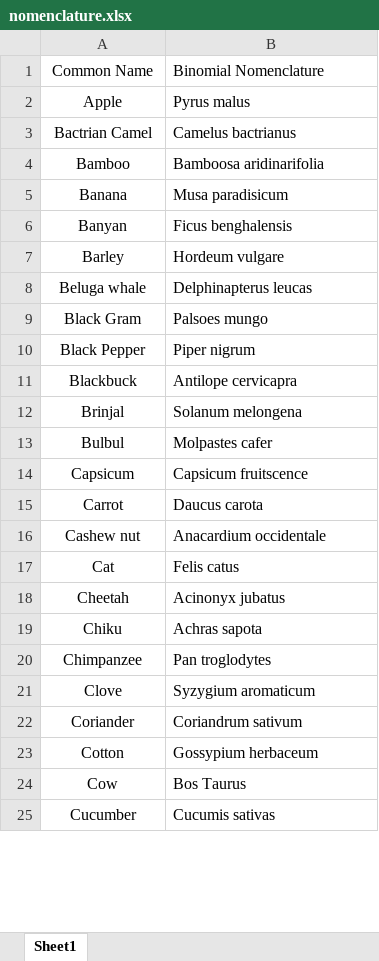
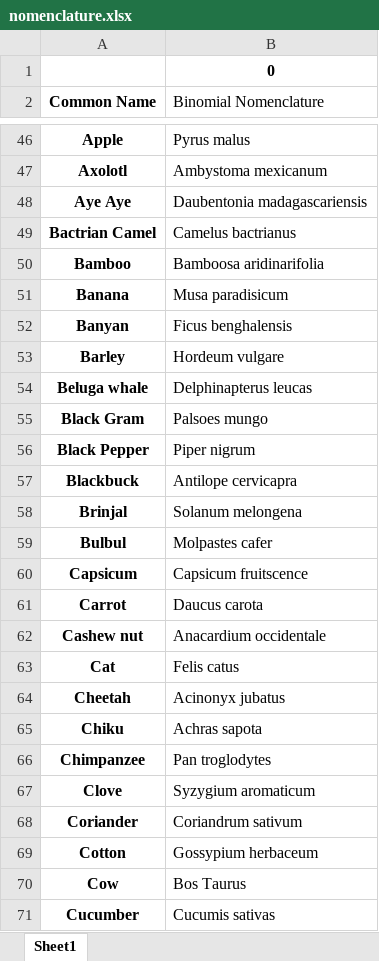
Before and after one commit to Hat1412/Binomial-Nomenclature, an Excel workbook: nomenclature.xlsx, sheet Sheet1, drawn as a sheet; only a part is shown, gaps mark what is left out; values as stored, in another font and other column widths than the file's, no borders; addresses are those after the commit; the diff covers the shown part only; the diff names each change by its address in the sheet, - before the commit and + after, or states it on an @@ line.

```diff
--- a/nomenclature.xlsx (sheet Sheet1)
+++ b/nomenclature.xlsx (sheet Sheet1)
+row 1:  | 0
-A2 bold: off
+A2 bold: on
-A46 bold: off
+A46 bold: on
@@ row 116 moved to row 47: Axolotl @@
@@ row 117 moved to row 48: Aye Aye @@
-A49:A71 bold: off
+A49:A71 bold: on
```
Also changed, not shown: 43 added rows, 4 removed rows, 1 edited cell and cell formats elsewhere in this sheet, 3 other files.
